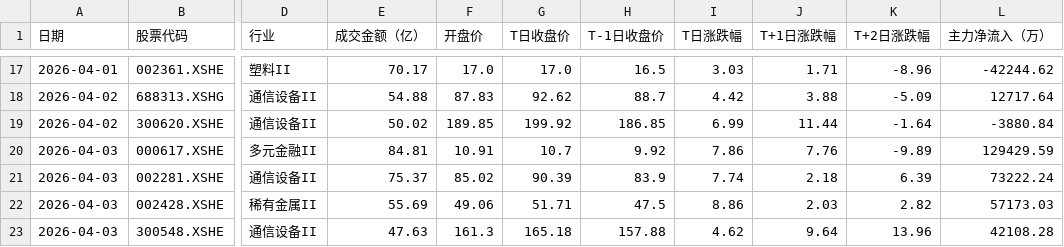
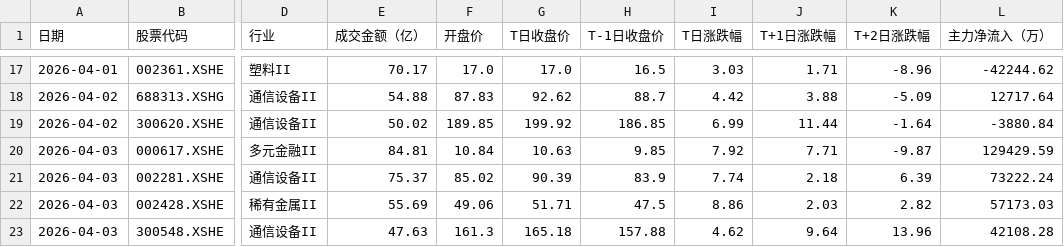
Before and after one commit to 47101Y/market-analysis, a CSV file: strong_stocks.csv, drawn as a sheet; only a part is shown, gaps mark what is left out; the diff names each change by its address in the sheet, - before the commit and + after, or states it on an @@ line.

```diff
--- a/strong_stocks.csv
+++ b/strong_stocks.csv
-F20 (开盘价): 10.91
+F20 (开盘价): 10.84
-G20 (T日收盘价): 10.7
+G20 (T日收盘价): 10.63
-H20 (T-1日收盘价): 9.92
+H20 (T-1日收盘价): 9.85
-I20 (T日涨跌幅): 7.86
+I20 (T日涨跌幅): 7.92
-J20 (T+1日涨跌幅): 7.76
+J20 (T+1日涨跌幅): 7.71
-K20 (T+2日涨跌幅): -9.89
+K20 (T+2日涨跌幅): -9.87
```
Also changed, not shown: top50_daily_threshold.csv, 每日成交额TOP50新增股票.csv, 11 other files.
